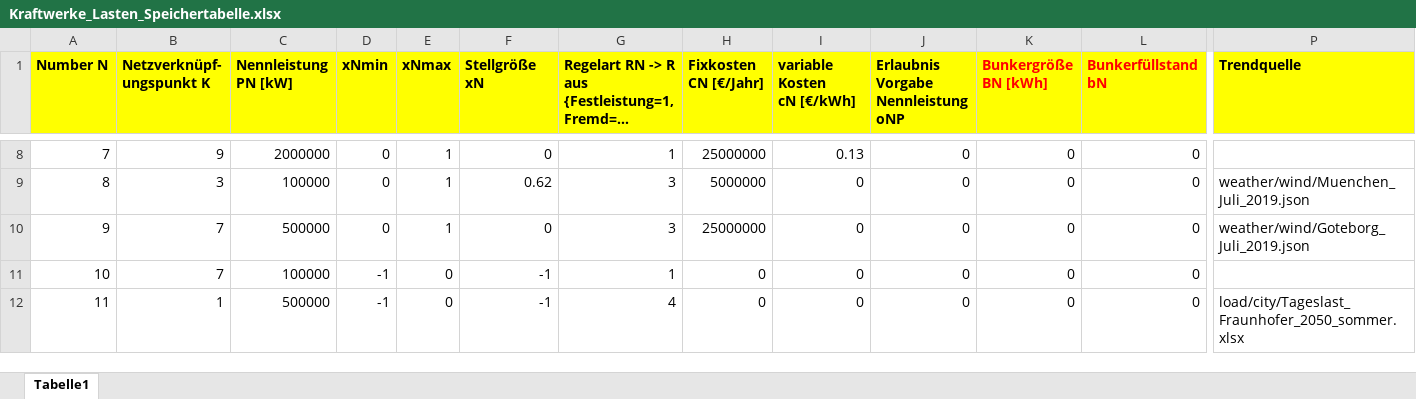
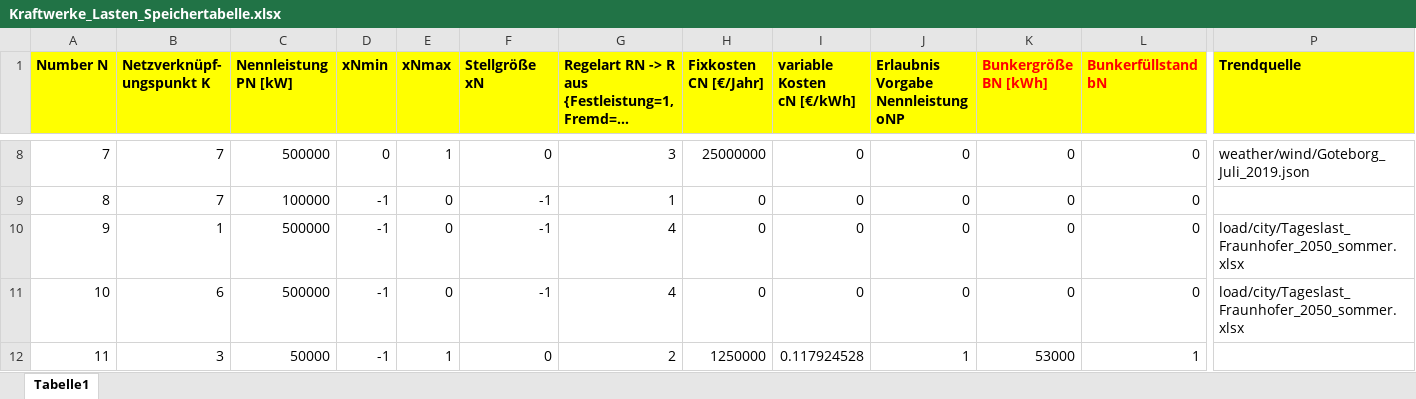
Before and after one commit to LPKNetz/netzoptimierung, an Excel workbook: data/Kraftwerke_Lasten_Speichertabelle.xlsx, sheet Tabelle1, drawn as a sheet; only a part is shown, gaps mark what is left out; long unchanged cells end in …; values as stored, in another font and other column widths than the file's, no borders; the diff covers the shown part only; the diff names each change by its address in the sheet, - before the commit and + after, or states it on an @@ line.

```diff
--- a/data/Kraftwerke_Lasten_Speichertabelle.xlsx (sheet Tabelle1)
+++ b/data/Kraftwerke_Lasten_Speichertabelle.xlsx (sheet Tabelle1)
-B8 (Netzverknüpf- ungspunkt K): 9
+B8 (Netzverknüpf- ungspunkt K): 7
-C8 (Nennleistung PN [kW]): 2000000
+C8 (Nennleistung PN [kW]): 500000
-G8: 1
+G8: 3
-I8 (variable Kosten cN [€/kWh]): 0.13
+I8 (variable Kosten cN [€/kWh]): 0
-P8 (Trendquelle): (empty)
+P8 (Trendquelle): weather/wind/Goteborg_Juli_2019.json
-B9 (Netzverknüpf- ungspunkt K): 3
+B9 (Netzverknüpf- ungspunkt K): 7
-D9:D10 (xNmin): 0
+D9:D10 (xNmin): -1
-E9:E10 (xNmax): 1
+E9:E10 (xNmax): 0
-F9 (Stellgröße xN): 0.62
+F9 (Stellgröße xN): -1
-G9: 3
+G9: 1
-H9 (Fixkosten CN [€/Jahr]): 5000000
+H9 (Fixkosten CN [€/Jahr]): 0
-P9 (Trendquelle): weather/wind/Muenchen_Juli_2019.json
+P9 (Trendquelle): (empty)
-B10 (Netzverknüpf- ungspunkt K): 7
+B10 (Netzverknüpf- ungspunkt K): 1
-F10 (Stellgröße xN): 0
+F10 (Stellgröße xN): -1
-G10: 3
+G10: 4
-H10 (Fixkosten CN [€/Jahr]): 25000000
+H10 (Fixkosten CN [€/Jahr]): 0
-P10 (Trendquelle): weather/wind/Goteborg_Juli_2019.json
+P10 (Trendquelle): load/city/Tageslast_Fraunhofer_2050_sommer.xlsx
-B11 (Netzverknüpf- ungspunkt K): 7
+B11 (Netzverknüpf- ungspunkt K): 6
-C11 (Nennleistung PN [kW]): 100000
+C11 (Nennleistung PN [kW]): 500000
-G11: 1
+G11: 4
-P11 (Trendquelle): (empty)
+P11 (Trendquelle): load/city/Tageslast_Fraunhofer_2050_sommer.xlsx
-B12 (Netzverknüpf- ungspunkt K): 1
+B12 (Netzverknüpf- ungspunkt K): 3
-C12 (Nennleistung PN [kW]): 500000
+C12 (Nennleistung PN [kW]): 50000
-E12 (xNmax): 0
+E12 (xNmax): 1
-F12 (Stellgröße xN): -1
+F12 (Stellgröße xN): 0
-G12: 4
+G12: 2
-H12 (Fixkosten CN [€/Jahr]): 0
+H12 (Fixkosten CN [€/Jahr]): 1250000
-I12 (variable Kosten cN [€/kWh]): 0
+I12 (variable Kosten cN [€/kWh]): 0.117924528
-J12: 0
+J12: 1
-K12 (Bunkergröße BN [kWh]): 0
+K12 (Bunkergröße BN [kWh]): 53000
-L12 (Bunkerfüllstand bN): 0
+L12 (Bunkerfüllstand bN): 1
-P12 (Trendquelle): load/city/Tageslast_Fraunhofer_2050_sommer.xlsx
+P12 (Trendquelle): (empty)
```
Also changed, not shown: 42 edited cells elsewhere in this sheet, formulas that keep their value, 2 other files.
